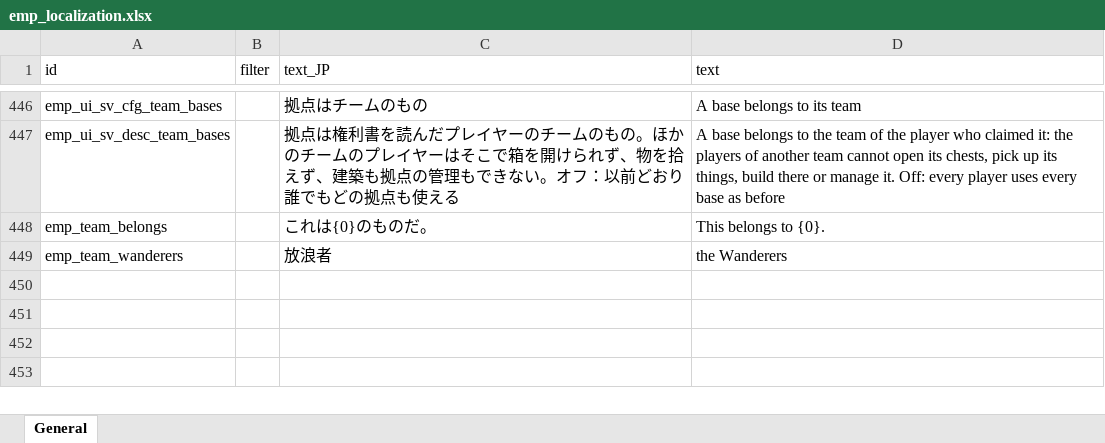
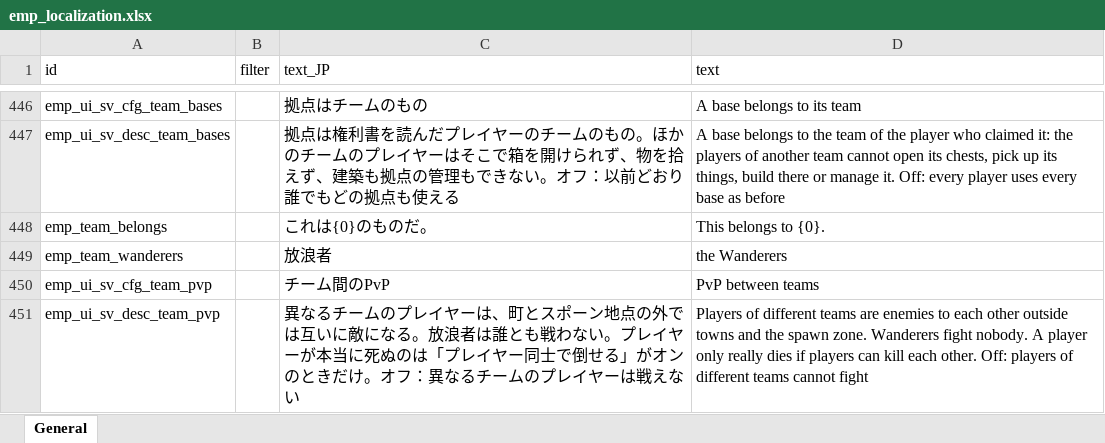
Before and after one commit to jeanfreger/elin-together-independence, an Excel workbook: package/LangMod/EN/emp_localization.xlsx, sheet General, drawn as a sheet; only a part is shown, gaps mark what is left out; values as stored, in another font and other column widths than the file's, no borders; the diff names each change by its address in the sheet, - before the commit and + after, or states it on an @@ line.

```diff
--- a/package/LangMod/EN/emp_localization.xlsx (sheet General)
+++ b/package/LangMod/EN/emp_localization.xlsx (sheet General)
+row 450: emp_ui_sv_cfg_team_pvp |  | チーム間のPvP | PvP between teams
+row 451: emp_ui_sv_desc_team_pvp |  | 異なるチームのプレイヤーは、町とスポーン地点の外では互いに敵になる。放浪者は誰とも戦わない。プレイヤーが本当に死ぬのは「プレイヤー同士で倒せる」がオンのときだけ。オフ：異なるチームのプレイヤーは戦えない | Players of different teams are enemies to each other outside towns and the spawn zone. Wanderers fight nobody. A player only really dies if players can kill each other. Off: players of different teams cannot fight
```
Also changed, not shown: 6 other files.
